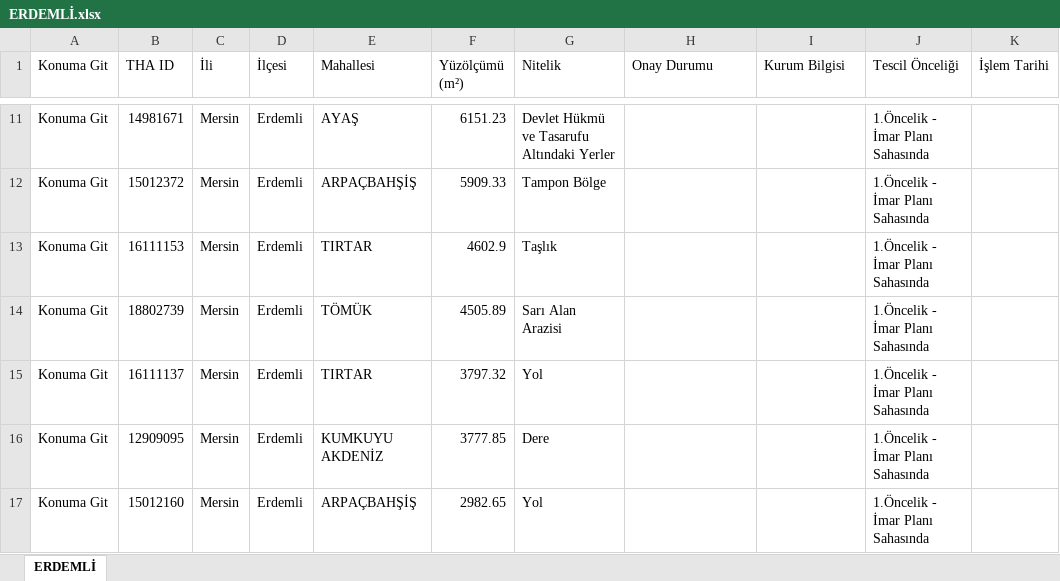
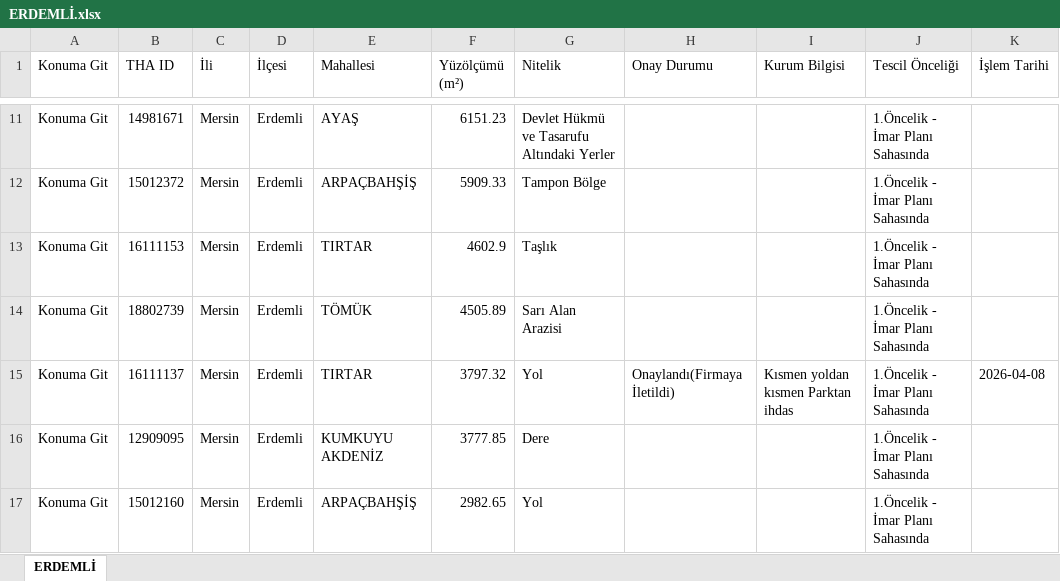
Before and after one commit to gokhangeo/thatakip, an Excel workbook: ERDEMLİ.xlsx, sheet ERDEMLİ, drawn as a sheet; only a part is shown, gaps mark what is left out; values as stored, in another font and other column widths than the file's, no borders; the diff names each change by its address in the sheet, - before the commit and + after, or states it on an @@ line.

Commit message:
THA Update: ERDEMLİ

```diff
--- a/ERDEMLİ.xlsx (sheet ERDEMLİ)
+++ b/ERDEMLİ.xlsx (sheet ERDEMLİ)
-H15 (Onay Durumu): (empty)
+H15 (Onay Durumu): Onaylandı(Firmaya İletildi)
-I15 (Kurum Bilgisi): (empty)
+I15 (Kurum Bilgisi): Kısmen yoldan kısmen Parktan ihdas
-K15 (İşlem Tarihi): (empty)
+K15 (İşlem Tarihi): 2026-04-08
```
